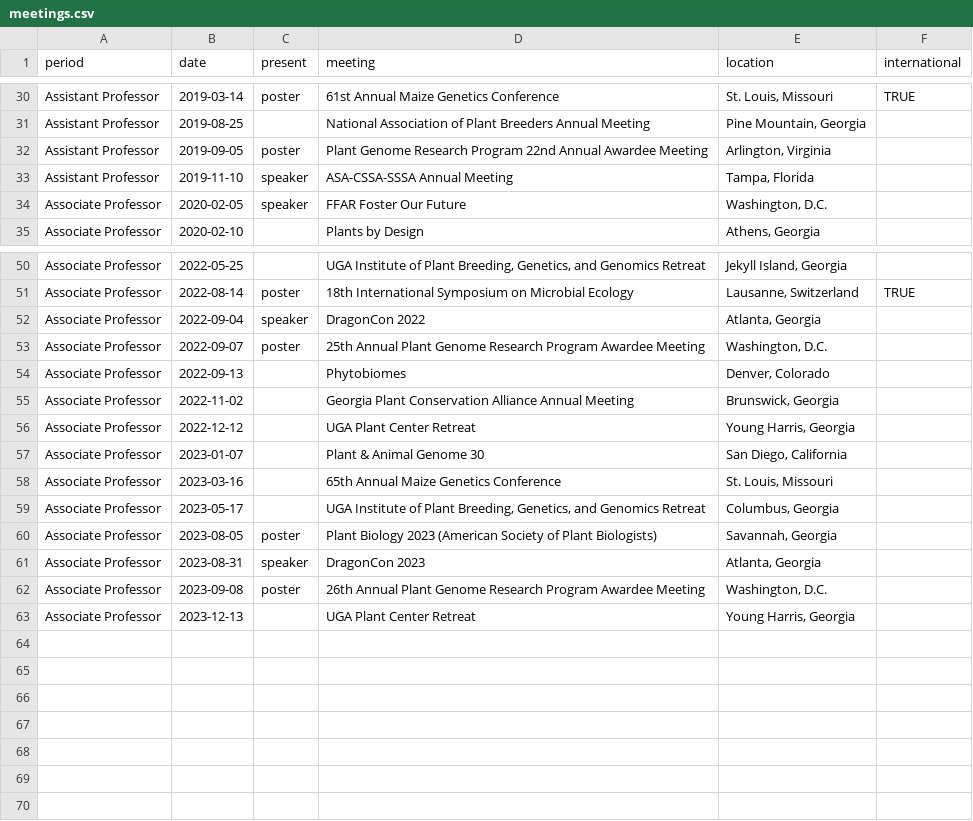
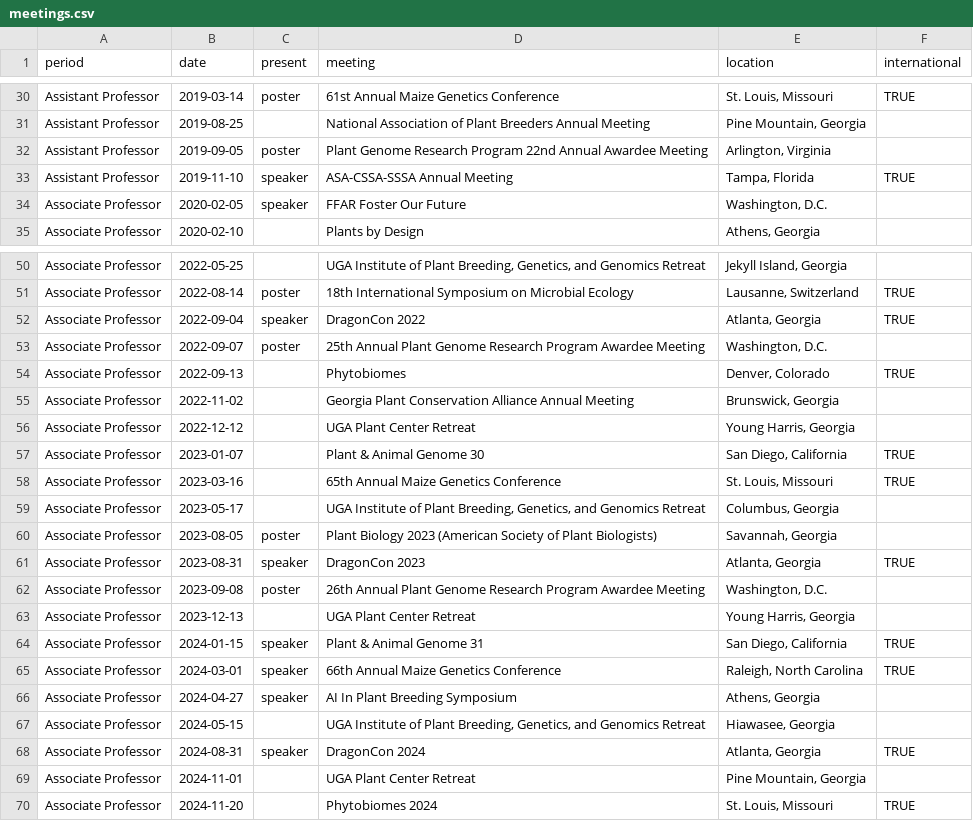
Before and after one commit to jgwall/cv, a CSV file: sources/meetings.csv, drawn as a sheet; only a part is shown, gaps mark what is left out.

```diff
--- a/sources/meetings.csv
+++ b/sources/meetings.csv
@@ -32,3 +32,3 @@ Assistant Professor,2019-08-25,,National Association of Plant Breeders Annual Me
 Assistant Professor,2019-09-05,poster,Plant Genome Research Program 22nd Annual Awardee Meeting,"Arlington, Virginia",
-Assistant Professor,2019-11-10,speaker,ASA-CSSA-SSSA Annual Meeting,"Tampa, Florida",
+Assistant Professor,2019-11-10,speaker,ASA-CSSA-SSSA Annual Meeting,"Tampa, Florida",TRUE
 Associate Professor,2020-02-05,speaker,FFAR Foster Our Future,"Washington, D.C.",
@@ -51,13 +51,20 @@ Associate Professor,2022-05-25,,"UGA Institute of Plant Breeding, Genetics, and
 Associate Professor,2022-08-14,poster,18th International Symposium on Microbial Ecology,"Lausanne, Switzerland",TRUE
-Associate Professor,2022-09-04,speaker,DragonCon 2022,"Atlanta, Georgia",
+Associate Professor,2022-09-04,speaker,DragonCon 2022,"Atlanta, Georgia",TRUE
 Associate Professor,2022-09-07,poster,25th Annual Plant Genome Research Program Awardee Meeting,"Washington, D.C.",
-Associate Professor,2022-09-13,,Phytobiomes,"Denver, Colorado",
+Associate Professor,2022-09-13,,Phytobiomes,"Denver, Colorado",TRUE
 Associate Professor,2022-11-02,,Georgia Plant Conservation Alliance Annual Meeting,"Brunswick, Georgia",
 Associate Professor,2022-12-12,,UGA Plant Center Retreat,"Young Harris, Georgia",
-Associate Professor,2023-01-07,,Plant & Animal Genome 30,"San Diego, California",
-Associate Professor,2023-03-16,,65th Annual Maize Genetics Conference,"St. Louis, Missouri",
+Associate Professor,2023-01-07,,Plant & Animal Genome 30,"San Diego, California",TRUE
+Associate Professor,2023-03-16,,65th Annual Maize Genetics Conference,"St. Louis, Missouri",TRUE
 Associate Professor,2023-05-17,,"UGA Institute of Plant Breeding, Genetics, and Genomics Retreat","Columbus, Georgia",
 Associate Professor,2023-08-05,poster,Plant Biology 2023 (American Society of Plant Biologists),"Savannah, Georgia",
-Associate Professor,2023-08-31,speaker,DragonCon 2023,"Atlanta, Georgia",
+Associate Professor,2023-08-31,speaker,DragonCon 2023,"Atlanta, Georgia",TRUE
 Associate Professor,2023-09-08,poster,26th Annual Plant Genome Research Program Awardee Meeting,"Washington, D.C.",
 Associate Professor,2023-12-13,,UGA Plant Center Retreat,"Young Harris, Georgia",
+Associate Professor,2024-01-15,speaker,Plant & Animal Genome 31,"San Diego, California",TRUE
+Associate Professor,2024-03-01,speaker,66th Annual Maize Genetics Conference,"Raleigh, North Carolina",TRUE
+Associate Professor,2024-04-27,speaker,AI In Plant Breeding Symposium,"Athens, Georgia",
+Associate Professor,2024-05-15,,"UGA Institute of Plant Breeding, Genetics, and Genomics Retreat","Hiawasee, Georgia",
+Associate Professor,2024-08-31,speaker,DragonCon 2024,"Atlanta, Georgia",TRUE
+Associate Professor,2024-11-01,,UGA Plant Center Retreat,"Pine Mountain, Georgia",
+Associate Professor,2024-11-20,,Phytobiomes 2024,"St. Louis, Missouri",TRUE
```
Also changed, not shown: sources/teaching_guest.csv, sources/teaching_mine.csv, 1 other file.
